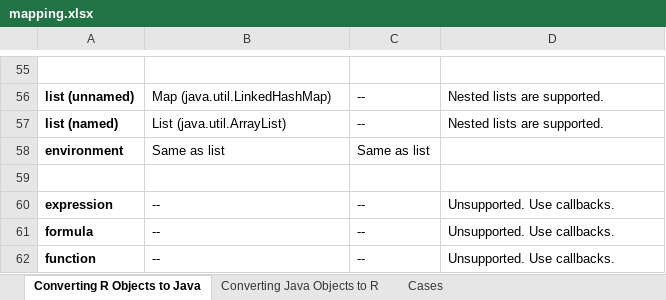
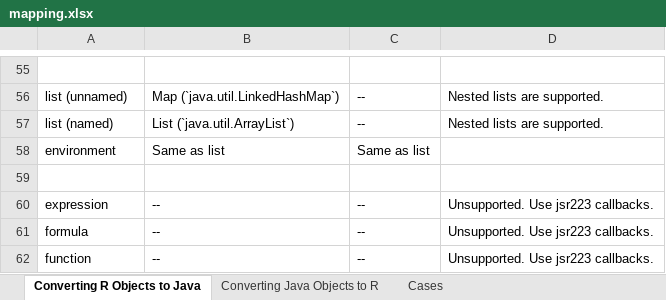
Before and after one commit to floidgilbert/jdx, an Excel workbook: mapping.xlsx, sheet Converting R Objects to Java, drawn as a sheet; only a part is shown, gaps mark what is left out; values as stored, in another font and other column widths than the file's, no borders; the diff covers the shown part only; the diff names each change by its address in the sheet, - before the commit and + after, or states it on an @@ line.

```diff
--- a/mapping.xlsx (sheet Converting R Objects to Java)
+++ b/mapping.xlsx (sheet Converting R Objects to Java)
-A56:A58 bold: on
+A56:A58 bold: off
-B56: Map (java.util.LinkedHashMap)
+B56: Map (`java.util.LinkedHashMap`)
-B57: List (java.util.ArrayList)
+B57: List (`java.util.ArrayList`)
-A60:A62 bold: on
+A60:A62 bold: off
-D60:D62: Unsupported. Use callbacks.
+D60:D62: Unsupported. Use jsr223 callbacks.
```
Also changed, not shown: 100 edited cells and cell formats elsewhere in this sheet, sheet Converting Java Objects to R, 4 other files.
